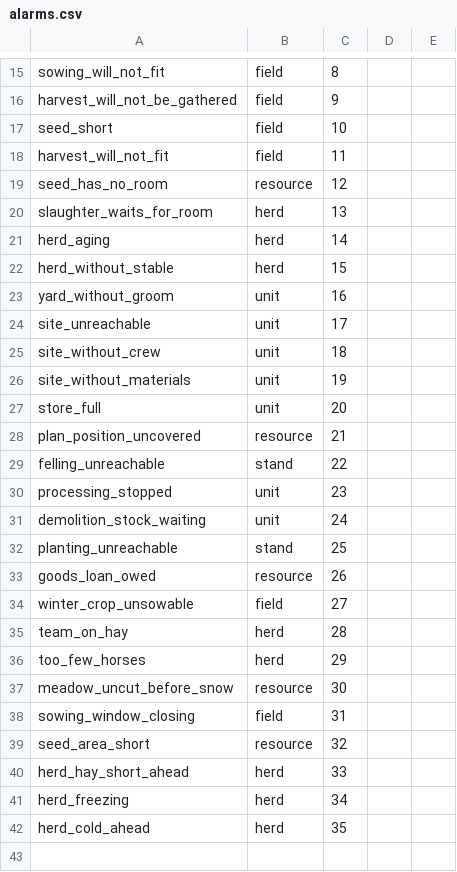
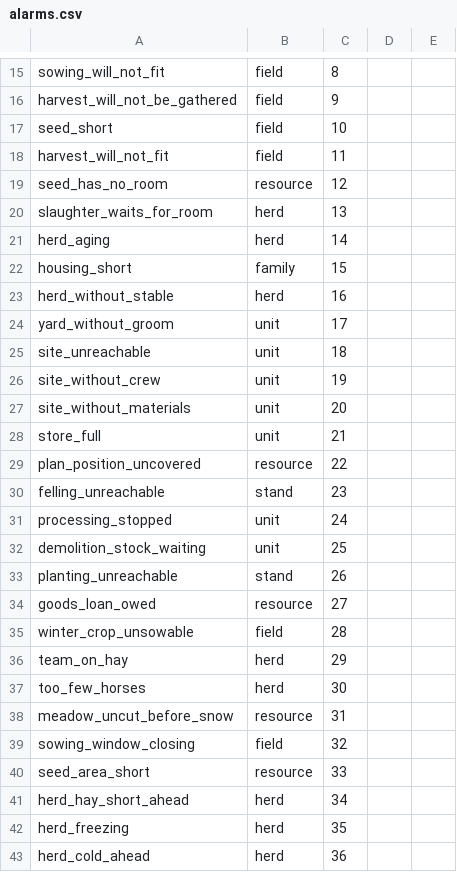
Before and after one commit to algb006/kolkhoz_root, a CSV file: tables/alarms.csv, drawn as a sheet; only a part is shown, gaps mark what is left out.

```diff
--- a/tables/alarms.csv
+++ b/tables/alarms.csv
@@ -21,22 +21,23 @@ slaughter_waits_for_room,herd,13
 herd_aging,herd,14
-herd_without_stable,herd,15
-yard_without_groom,unit,16
-site_unreachable,unit,17
-site_without_crew,unit,18
-site_without_materials,unit,19
-store_full,unit,20
-plan_position_uncovered,resource,21
-felling_unreachable,stand,22
-processing_stopped,unit,23
-demolition_stock_waiting,unit,24
-planting_unreachable,stand,25
-goods_loan_owed,resource,26
-winter_crop_unsowable,field,27
-team_on_hay,herd,28
-too_few_horses,herd,29
-meadow_uncut_before_snow,resource,30
-sowing_window_closing,field,31
-seed_area_short,resource,32
-herd_hay_short_ahead,herd,33
-herd_freezing,herd,34
-herd_cold_ahead,herd,35
+housing_short,family,15
+herd_without_stable,herd,16
+yard_without_groom,unit,17
+site_unreachable,unit,18
+site_without_crew,unit,19
+site_without_materials,unit,20
+store_full,unit,21
+plan_position_uncovered,resource,22
+felling_unreachable,stand,23
+processing_stopped,unit,24
+demolition_stock_waiting,unit,25
+planting_unreachable,stand,26
+goods_loan_owed,resource,27
+winter_crop_unsowable,field,28
+team_on_hay,herd,29
+too_few_horses,herd,30
+meadow_uncut_before_snow,resource,31
+sowing_window_closing,field,32
+seed_area_short,resource,33
+herd_hay_short_ahead,herd,34
+herd_freezing,herd,35
+herd_cold_ahead,herd,36
```
Also changed, not shown: tables/extraction_sites.csv, tables/start_layout.csv, 3 other files.
